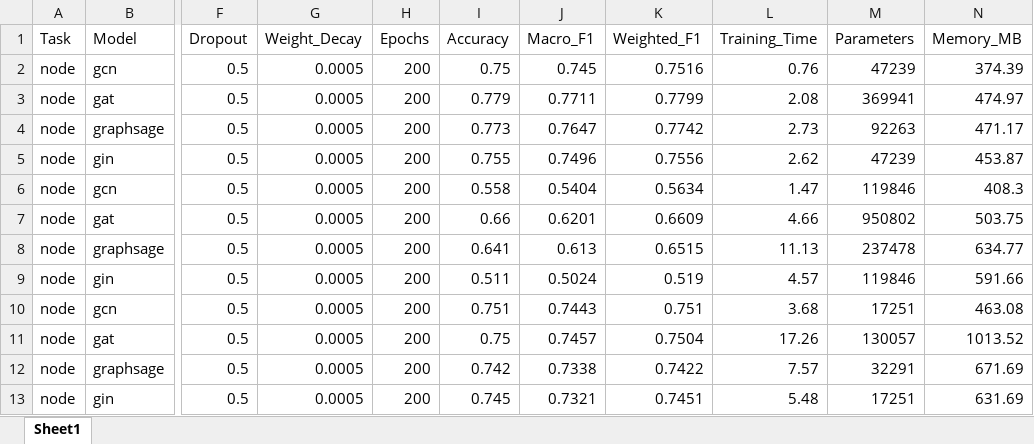
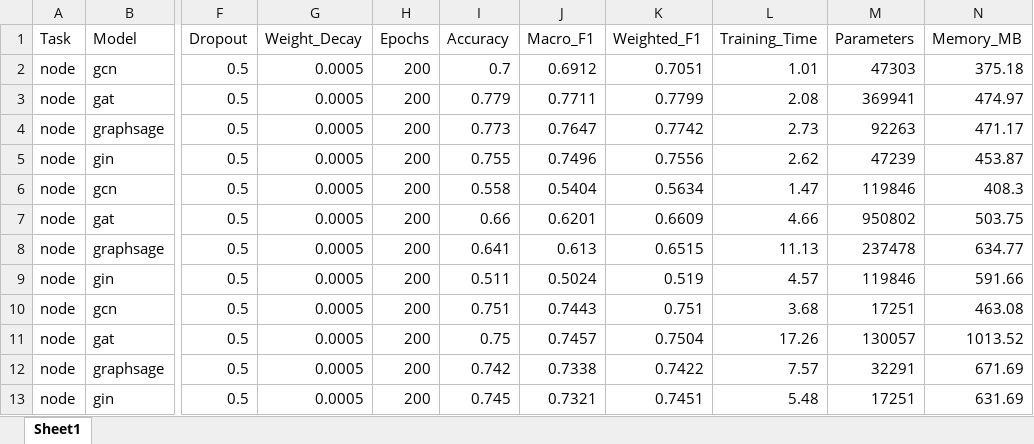
Before and after one commit to y-giresh/GNN_BENCHMARKING, an Excel workbook: results/node_results.xlsx, sheet Sheet1, drawn as a sheet; only a part is shown, gaps mark what is left out; values as stored, in another font and other column widths than the file's, no borders; the diff names each change by its address in the sheet, - before the commit and + after, or states it on an @@ line.

```diff
--- a/results/node_results.xlsx (sheet Sheet1)
+++ b/results/node_results.xlsx (sheet Sheet1)
-I2 (Accuracy): 0.75
+I2 (Accuracy): 0.7
-J2 (Macro_F1): 0.745
+J2 (Macro_F1): 0.6912
-K2 (Weighted_F1): 0.7516
+K2 (Weighted_F1): 0.7051
-L2 (Training_Time): 0.76
+L2 (Training_Time): 1.01
-M2 (Parameters): 47239
+M2 (Parameters): 47303
-N2 (Memory_MB): 374.39
+N2 (Memory_MB): 375.18
```
Also changed, not shown: results/graph_results.xlsx, results/link_results.xlsx, 6 other files.
